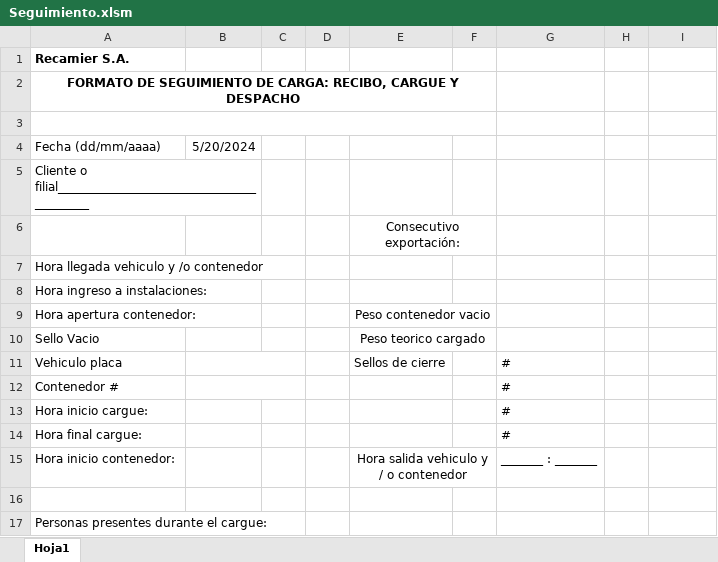
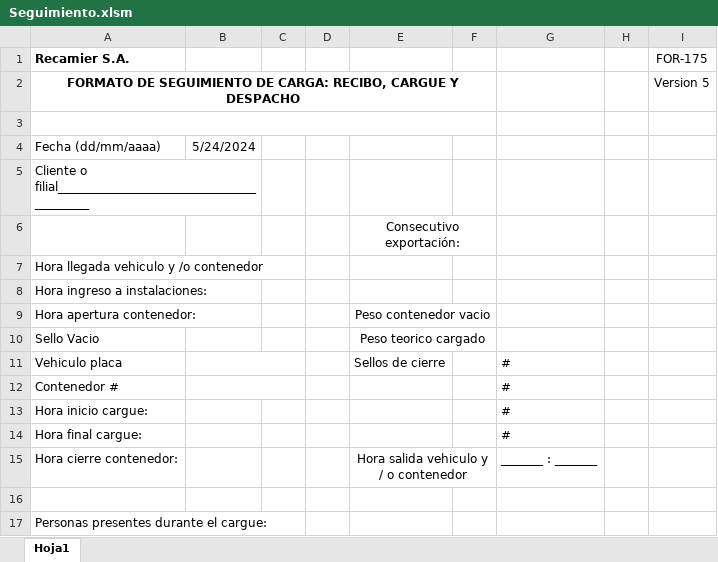
Before and after one commit to wilianlk/testqq, an Excel workbook: Resources/Raw/Seguimiento.xlsm, sheet Hoja1, drawn as a sheet; only a part is shown; values as stored, in another font and other column widths than the file's, no borders; charts and pictures and table styles not drawn; the diff names each change by its address in the sheet, - before the commit and + after, or states it on an @@ line.

```diff
--- a/Resources/Raw/Seguimiento.xlsm (sheet Hoja1)
+++ b/Resources/Raw/Seguimiento.xlsm (sheet Hoja1)
-I1: (empty)
+I1: FOR-175
-I2 (FOR-175): (empty)
+I2 (FOR-175): Version 5
-B4: 5/20/2024
+B4: 5/24/2024
-A15 (Recamier S.A.): Hora inicio contenedor:
+A15 (Recamier S.A.): Hora cierre contenedor:
```
Also changed, not shown: Resources/Raw/Inspeccion.xlsm, 7 other files.
